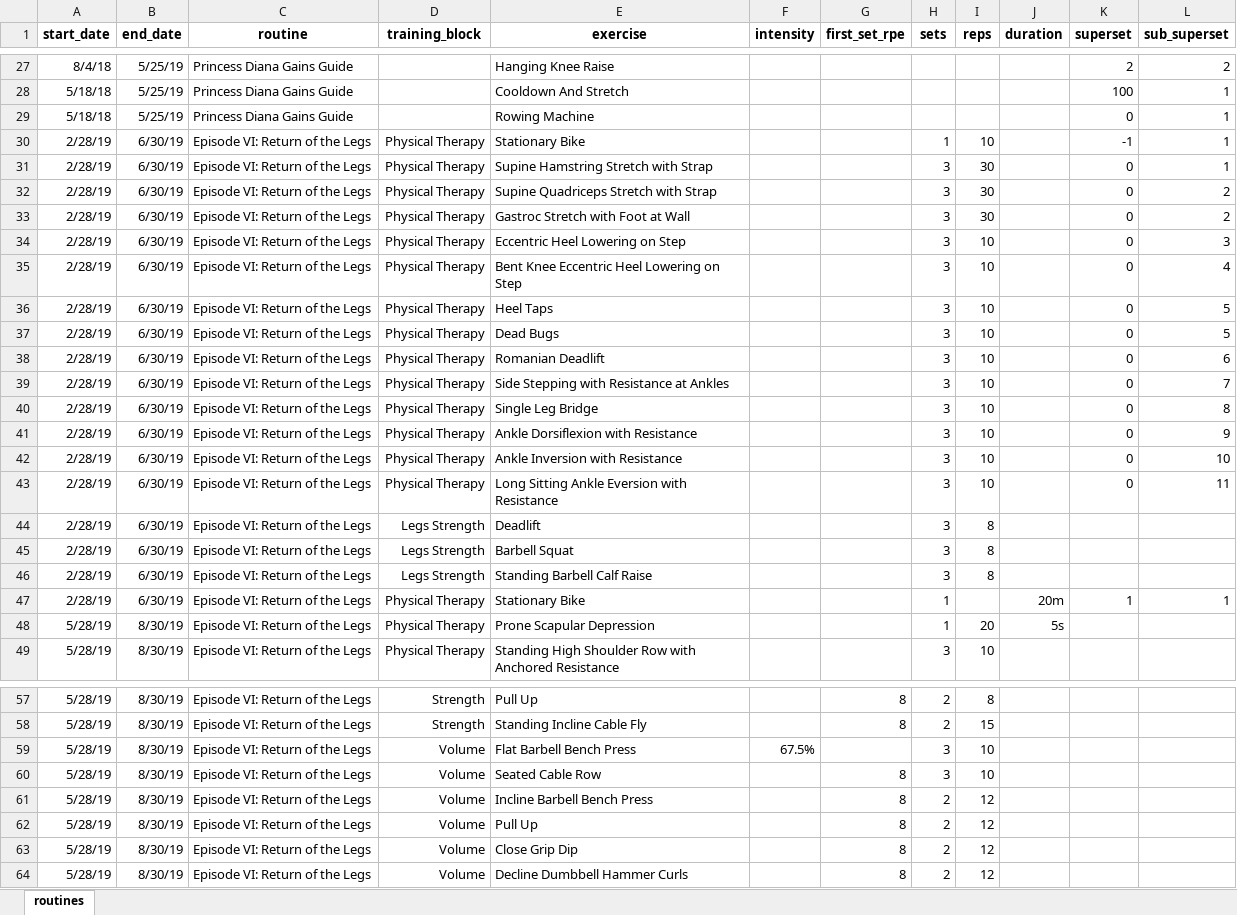
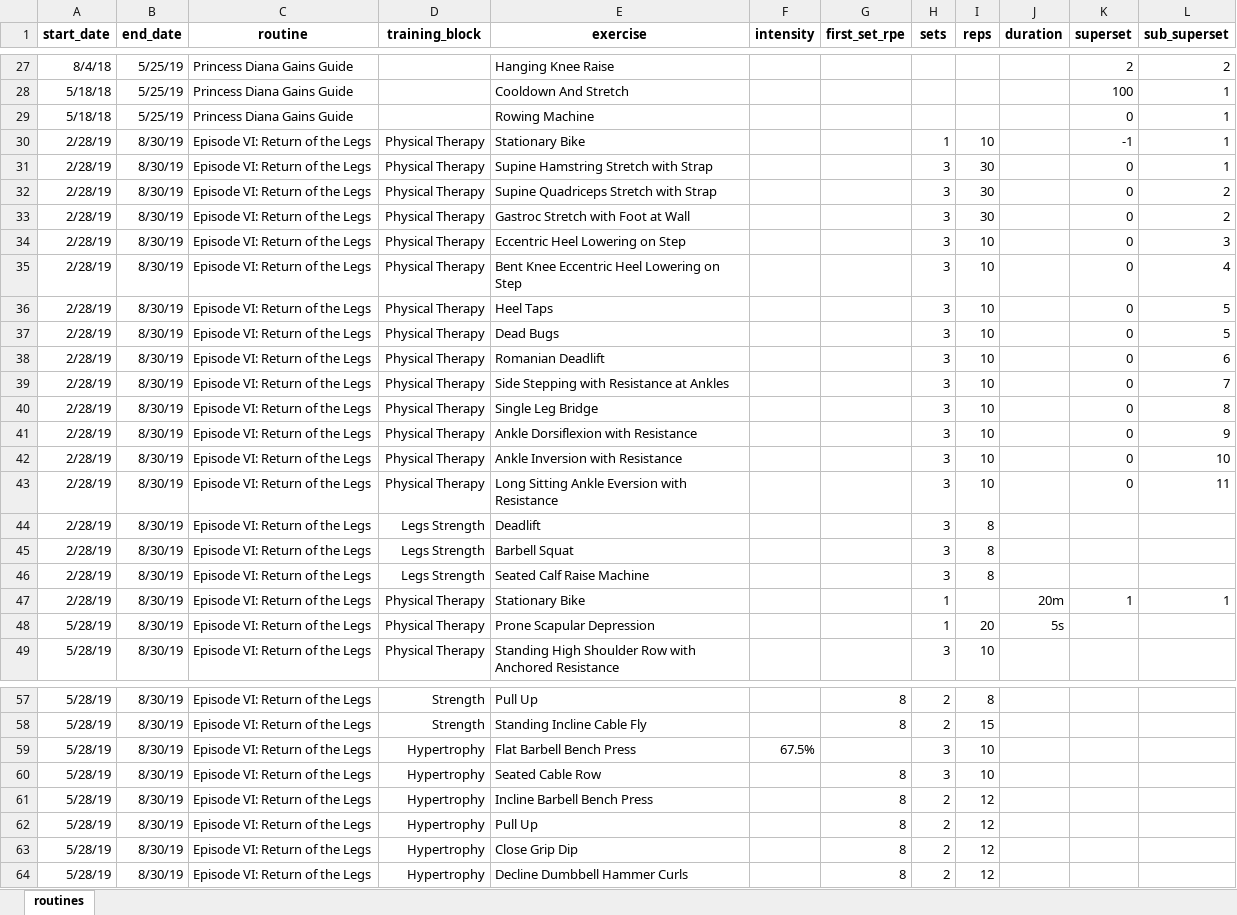
Before and after one commit to William-Greenlaw/Big_Data_Big_Gains, an Excel workbook: fitnotes/routines.xlsx, sheet routines, drawn as a sheet; only a part is shown, gaps mark what is left out; values as stored, in another font and other column widths than the file's, no borders; table styles not drawn; the diff names each change by its address in the sheet, - before the commit and + after, or states it on an @@ line.

Commit message:
Latest data

```diff
--- a/fitnotes/routines.xlsx (sheet routines)
+++ b/fitnotes/routines.xlsx (sheet routines)
-B30:B47 (end_date): 6/30/19
+B30:B47 (end_date): 8/30/19
-E46 (exercise): Standing Barbell Calf Raise
+E46 (exercise): Seated Calf Raise Machine
-D59:D64 (training_block): Volume
+D59:D64 (training_block): Hypertrophy
```
Also changed, not shown: 3 other files.
